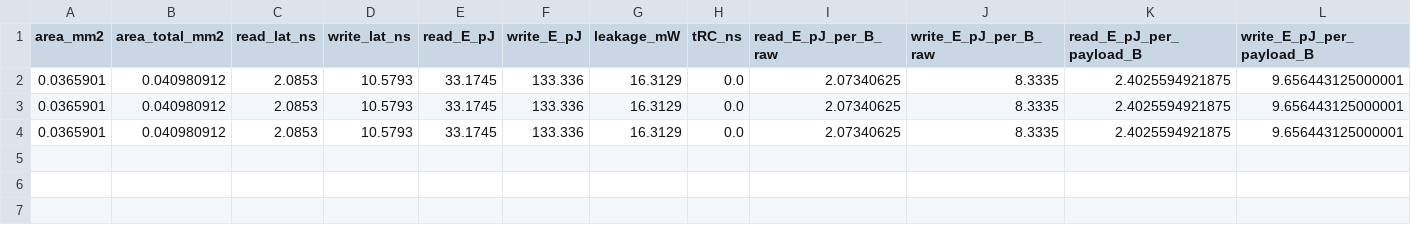
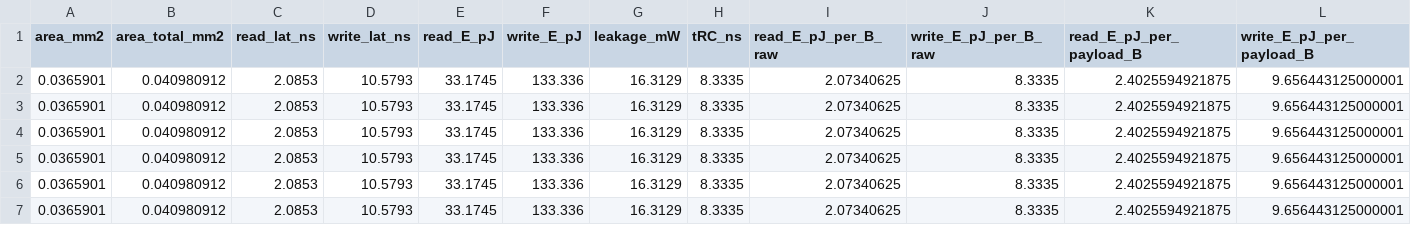
Before and after one commit to shinsakukataoka/NVSim, a CSV file: enriched.csv, drawn as a sheet; only a part is shown; rows hold the shown columns only; the diff names each change by its address in the sheet, - before the commit and + after, or states it on an @@ line.

```diff
--- a/enriched.csv
+++ b/enriched.csv
-H2:H4 (tRC_ns): 0.0
+H2:H4 (tRC_ns): 8.3335
+row 5: 0.0365901 | 0.040980912 | 2.0853 | 10.5793 | 33.1745 | 133.336 | 16.3129 | 8.3335 | 2.07340625 | 8.3335 | 2.4025594921875 | 9.656443125000001
+row 6: 0.0365901 | 0.040980912 | 2.0853 | 10.5793 | 33.1745 | 133.336 | 16.3129 | 8.3335 | 2.07340625 | 8.3335 | 2.4025594921875 | 9.656443125000001
+row 7: 0.0365901 | 0.040980912 | 2.0853 | 10.5793 | 33.1745 | 133.336 | 16.3129 | 8.3335 | 2.07340625 | 8.3335 | 2.4025594921875 | 9.656443125000001
```
Also changed, not shown: output_128K_128_1_IN_CUR.csv, 5 other files.
